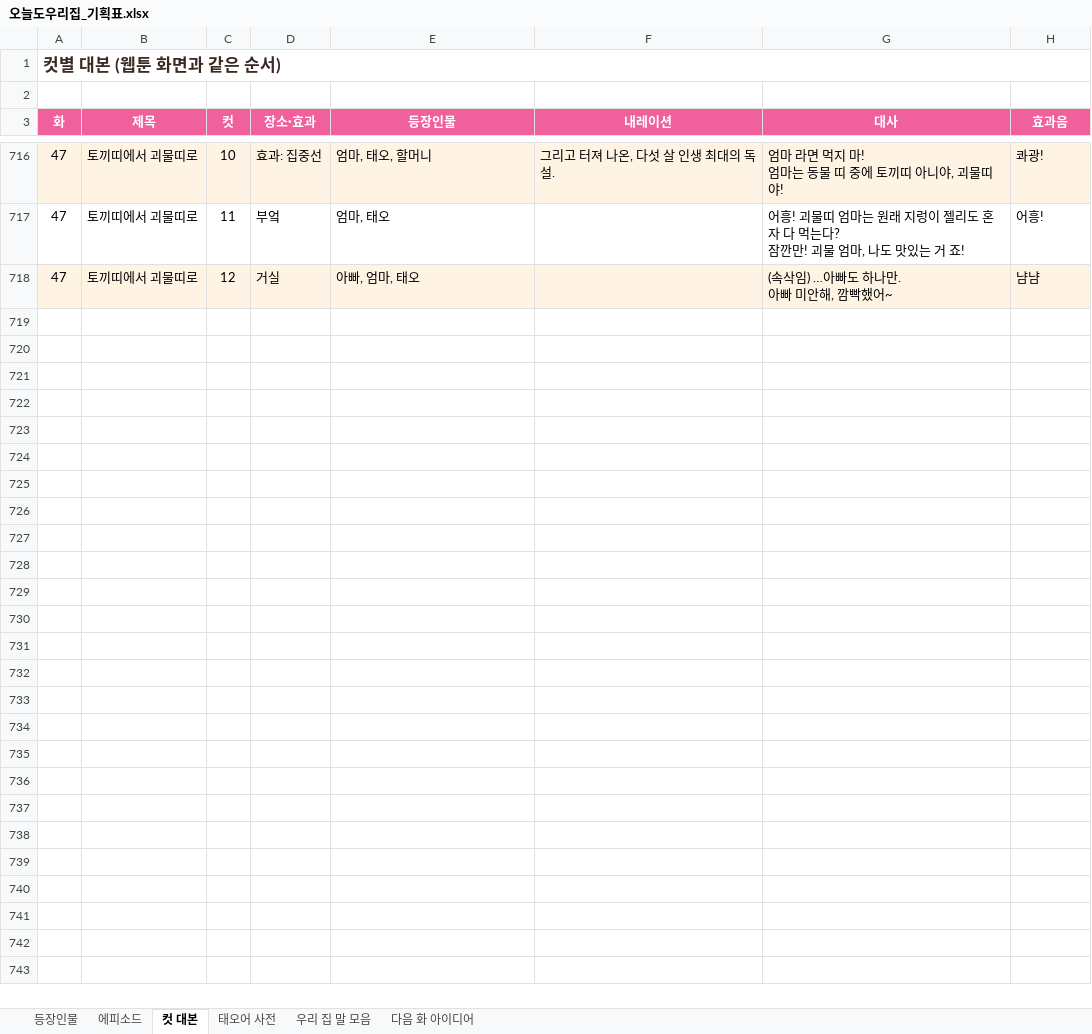
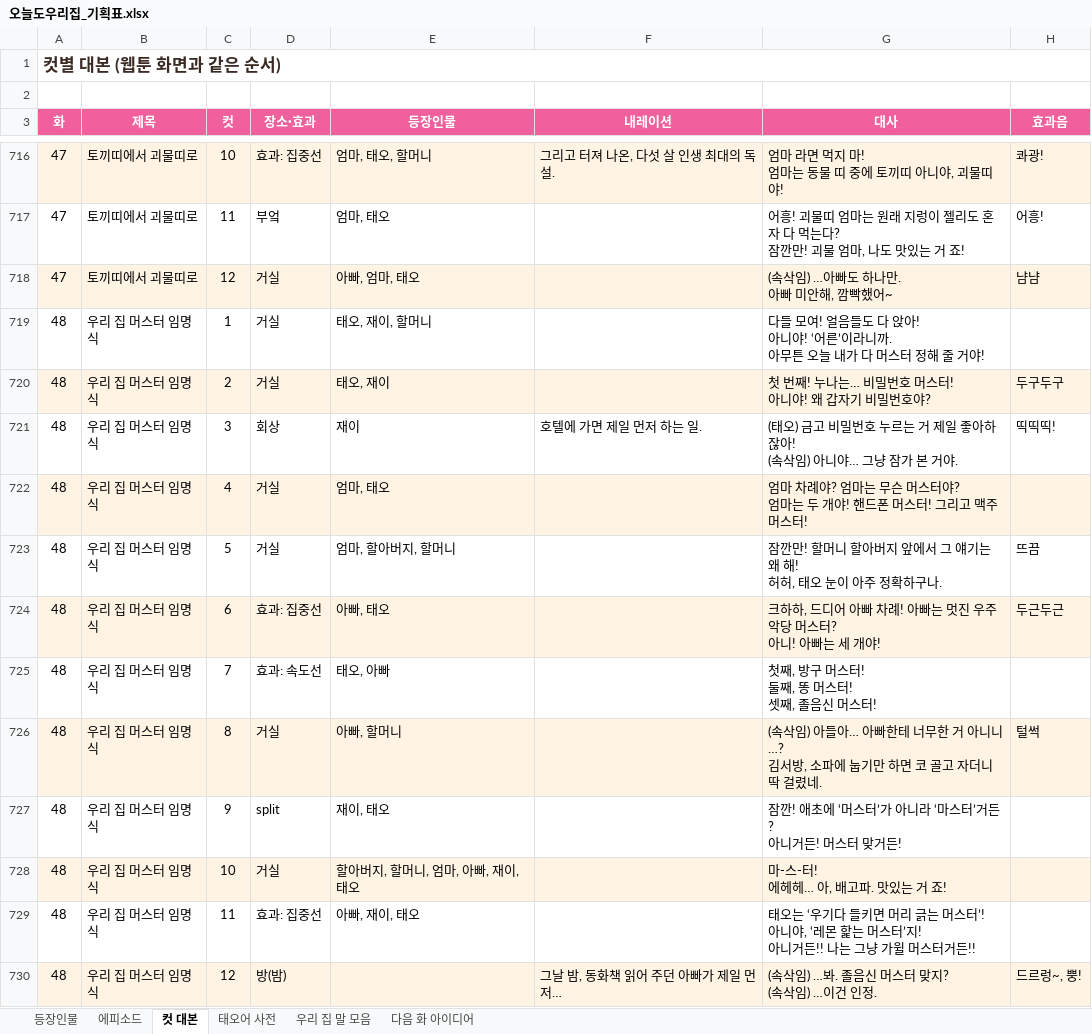
Before and after one commit to seangold8888/seangold8888.github.io, an Excel workbook: webtoon/planning/오늘도우리집_기획표.xlsx, sheet 컷 대본, drawn as a sheet; only a part is shown, gaps mark what is left out; values as stored, in another font and other column widths than the file's, no borders; ↵ is a line break in a cell; the diff names each change by its address in the sheet, - before the commit and + after, or states it on an @@ line.

```diff
--- a/webtoon/planning/오늘도우리집_기획표.xlsx (sheet 컷 대본)
+++ b/webtoon/planning/오늘도우리집_기획표.xlsx (sheet 컷 대본)
+row 719: 48 | 우리 집 머스터 임명식 | 1 | 거실 | 태오, 재이, 할머니 |  | 다들 모여! 얼음들도 다 앉아! ↵ 아니야! ‘어른’이라니까. ↵ 아무튼 오늘 내가 다 머스터 정해 줄 거야!
+row 720: 48 | 우리 집 머스터 임명식 | 2 | 거실 | 태오, 재이 |  | 첫 번째! 누나는… 비밀번호 머스터! ↵ 아니야! 왜 갑자기 비밀번호야? | 두구두구
+row 721: 48 | 우리 집 머스터 임명식 | 3 | 회상 | 재이 | 호텔에 가면 제일 먼저 하는 일. | (태오) 금고 비밀번호 누르는 거 제일 좋아하잖아! ↵ (속삭임) 아니야… 그냥 잠가 본 거야. | 띡띡띡!
+row 722: 48 | 우리 집 머스터 임명식 | 4 | 거실 | 엄마, 태오 |  | 엄마 차례야? 엄마는 무슨 머스터야? ↵ 엄마는 두 개야! 핸드폰 머스터! 그리고 맥주 머스터!
+row 723: 48 | 우리 집 머스터 임명식 | 5 | 거실 | 엄마, 할아버지, 할머니 |  | 잠깐만! 할머니 할아버지 앞에서 그 얘기는 왜 해! ↵ 허허, 태오 눈이 아주 정확하구나. | 뜨끔
+row 724: 48 | 우리 집 머스터 임명식 | 6 | 효과: 집중선 | 아빠, 태오 |  | 크하하, 드디어 아빠 차례! 아빠는 멋진 우주 악당 머스터? ↵ 아니! 아빠는 세 개야! | 두근두근
+row 725: 48 | 우리 집 머스터 임명식 | 7 | 효과: 속도선 | 태오, 아빠 |  | 첫째, 방구 머스터! ↵ 둘째, 똥 머스터! ↵ 셋째, 졸음신 머스터!
+row 726: 48 | 우리 집 머스터 임명식 | 8 | 거실 | 아빠, 할머니 |  | (속삭임) 아들아… 아빠한테 너무한 거 아니니…? ↵ 김서방, 소파에 눕기만 하면 코 골고 자더니 딱 걸렸네. | 털썩
+row 727: 48 | 우리 집 머스터 임명식 | 9 | split | 재이, 태오 |  | 잠깐! 애초에 ‘머스터’가 아니라 ‘마스터’거든? ↵ 아니거든! 머스터 맞거든!
+row 728: 48 | 우리 집 머스터 임명식 | 10 | 거실 | 할아버지, 할머니, 엄마, 아빠, 재이, 태오 |  | 마-스-터! ↵ 에헤헤… 아, 배고파. 맛있는 거 죠!
+row 729: 48 | 우리 집 머스터 임명식 | 11 | 효과: 집중선 | 아빠, 재이, 태오 |  | 태오는 ‘우기다 들키면 머리 긁는 머스터’! ↵ 아니야, ‘레몬 핥는 머스터’지! ↵ 아니거든!! 나는 그냥 가윌 머스터거든!!
+row 730: 48 | 우리 집 머스터 임명식 | 12 | 방(밤) |  | 그날 밤, 동화책 읽어 주던 아빠가 제일 먼저… | (속삭임) …봐. 졸음신 머스터 맞지? ↵ (속삭임) …이건 인정. | 드르렁~, 뿡!
```
Also changed, not shown: sheet 에피소드, 7 other files.
